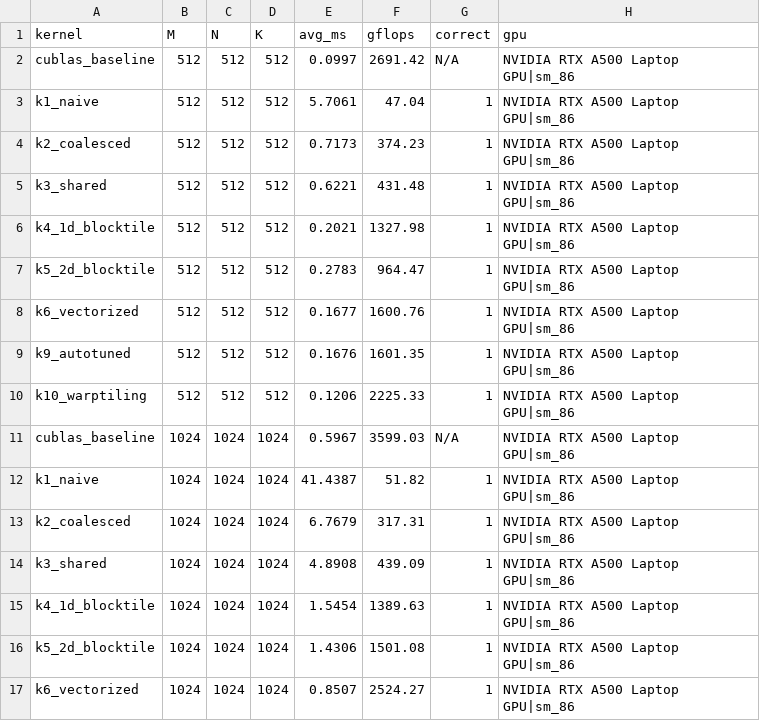
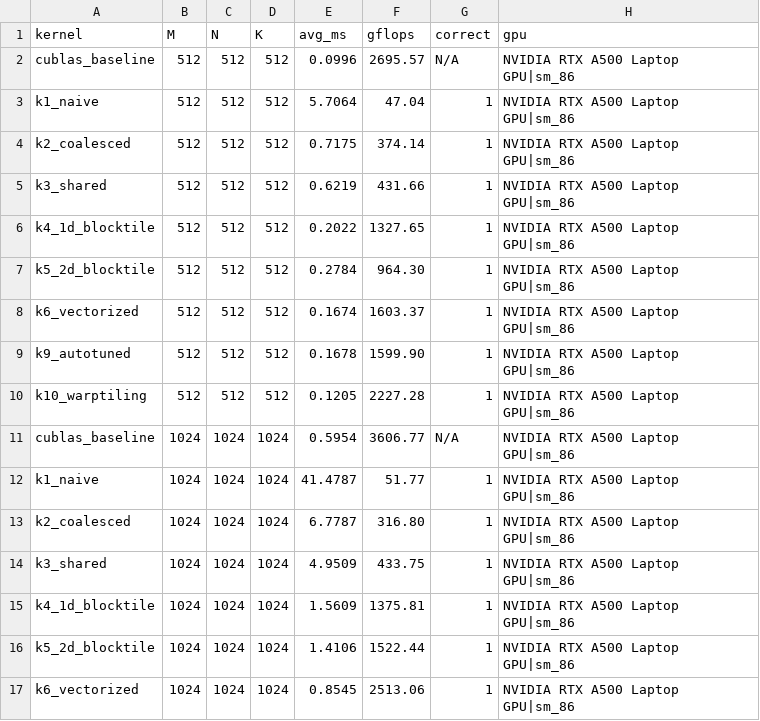
Before and after one commit to kushagra1310/cuda_problems, a CSV file: matrix-multiplication/benchmark_results.csv, drawn as a sheet; only a part is shown; the diff covers the shown part only.

```diff
--- a/matrix-multiplication/benchmark_results.csv
+++ b/matrix-multiplication/benchmark_results.csv
@@ -1,17 +1,17 @@
 kernel,M,N,K,avg_ms,gflops,correct,gpu
-cublas_baseline,512,512,512,0.0997,2691.42,N/A,NVIDIA RTX A500 Laptop GPU|sm_86
-k1_naive,512,512,512,5.7061,47.04,1,NVIDIA RTX A500 Laptop GPU|sm_86
-k2_coalesced,512,512,512,0.7173,374.23,1,NVIDIA RTX A500 Laptop GPU|sm_86
-k3_shared,512,512,512,0.6221,431.48,1,NVIDIA RTX A500 Laptop GPU|sm_86
-k4_1d_blocktile,512,512,512,0.2021,1327.98,1,NVIDIA RTX A500 Laptop GPU|sm_86
-k5_2d_blocktile,512,512,512,0.2783,964.47,1,NVIDIA RTX A500 Laptop GPU|sm_86
-k6_vectorized,512,512,512,0.1677,1600.76,1,NVIDIA RTX A500 Laptop GPU|sm_86
-k9_autotuned,512,512,512,0.1676,1601.35,1,NVIDIA RTX A500 Laptop GPU|sm_86
-k10_warptiling,512,512,512,0.1206,2225.33,1,NVIDIA RTX A500 Laptop GPU|sm_86
-cublas_baseline,1024,1024,1024,0.5967,3599.03,N/A,NVIDIA RTX A500 Laptop GPU|sm_86
-k1_naive,1024,1024,1024,41.4387,51.82,1,NVIDIA RTX A500 Laptop GPU|sm_86
-k2_coalesced,1024,1024,1024,6.7679,317.31,1,NVIDIA RTX A500 Laptop GPU|sm_86
-k3_shared,1024,1024,1024,4.8908,439.09,1,NVIDIA RTX A500 Laptop GPU|sm_86
-k4_1d_blocktile,1024,1024,1024,1.5454,1389.63,1,NVIDIA RTX A500 Laptop GPU|sm_86
-k5_2d_blocktile,1024,1024,1024,1.4306,1501.08,1,NVIDIA RTX A500 Laptop GPU|sm_86
-k6_vectorized,1024,1024,1024,0.8507,2524.27,1,NVIDIA RTX A500 Laptop GPU|sm_86
+cublas_baseline,512,512,512,0.0996,2695.57,N/A,NVIDIA RTX A500 Laptop GPU|sm_86
+k1_naive,512,512,512,5.7064,47.04,1,NVIDIA RTX A500 Laptop GPU|sm_86
+k2_coalesced,512,512,512,0.7175,374.14,1,NVIDIA RTX A500 Laptop GPU|sm_86
+k3_shared,512,512,512,0.6219,431.66,1,NVIDIA RTX A500 Laptop GPU|sm_86
+k4_1d_blocktile,512,512,512,0.2022,1327.65,1,NVIDIA RTX A500 Laptop GPU|sm_86
+k5_2d_blocktile,512,512,512,0.2784,964.30,1,NVIDIA RTX A500 Laptop GPU|sm_86
+k6_vectorized,512,512,512,0.1674,1603.37,1,NVIDIA RTX A500 Laptop GPU|sm_86
+k9_autotuned,512,512,512,0.1678,1599.90,1,NVIDIA RTX A500 Laptop GPU|sm_86
+k10_warptiling,512,512,512,0.1205,2227.28,1,NVIDIA RTX A500 Laptop GPU|sm_86
+cublas_baseline,1024,1024,1024,0.5954,3606.77,N/A,NVIDIA RTX A500 Laptop GPU|sm_86
+k1_naive,1024,1024,1024,41.4787,51.77,1,NVIDIA RTX A500 Laptop GPU|sm_86
+k2_coalesced,1024,1024,1024,6.7787,316.80,1,NVIDIA RTX A500 Laptop GPU|sm_86
+k3_shared,1024,1024,1024,4.9509,433.75,1,NVIDIA RTX A500 Laptop GPU|sm_86
+k4_1d_blocktile,1024,1024,1024,1.5609,1375.81,1,NVIDIA RTX A500 Laptop GPU|sm_86
+k5_2d_blocktile,1024,1024,1024,1.4106,1522.44,1,NVIDIA RTX A500 Laptop GPU|sm_86
+k6_vectorized,1024,1024,1024,0.8545,2513.06,1,NVIDIA RTX A500 Laptop GPU|sm_86
```
Also changed, not shown: 9 added rows and 94 edited cells elsewhere in this file, matrix-multiplication/ncu_results/ncu_merged.csv, 14 other files.
